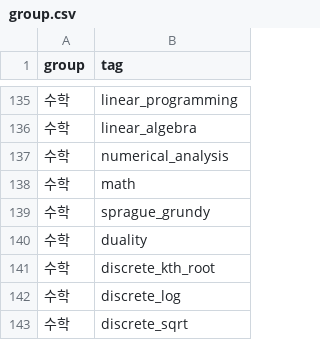
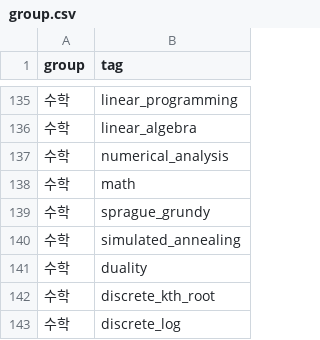
Before and after one commit to CHOYUNSIG/algorithm_with_bojtag, a CSV file: public/csv/group.csv, drawn as a sheet; only a part is shown, gaps mark what is left out; the shorter side is filled out with more unchanged rows; the diff names each change by its address in the sheet, - before the commit and + after, or states it on an @@ line.

Commit message:
group.csv 업데이트

```diff
--- a/public/csv/group.csv
+++ b/public/csv/group.csv
+row 140: 수학 | simulated_annealing
```
